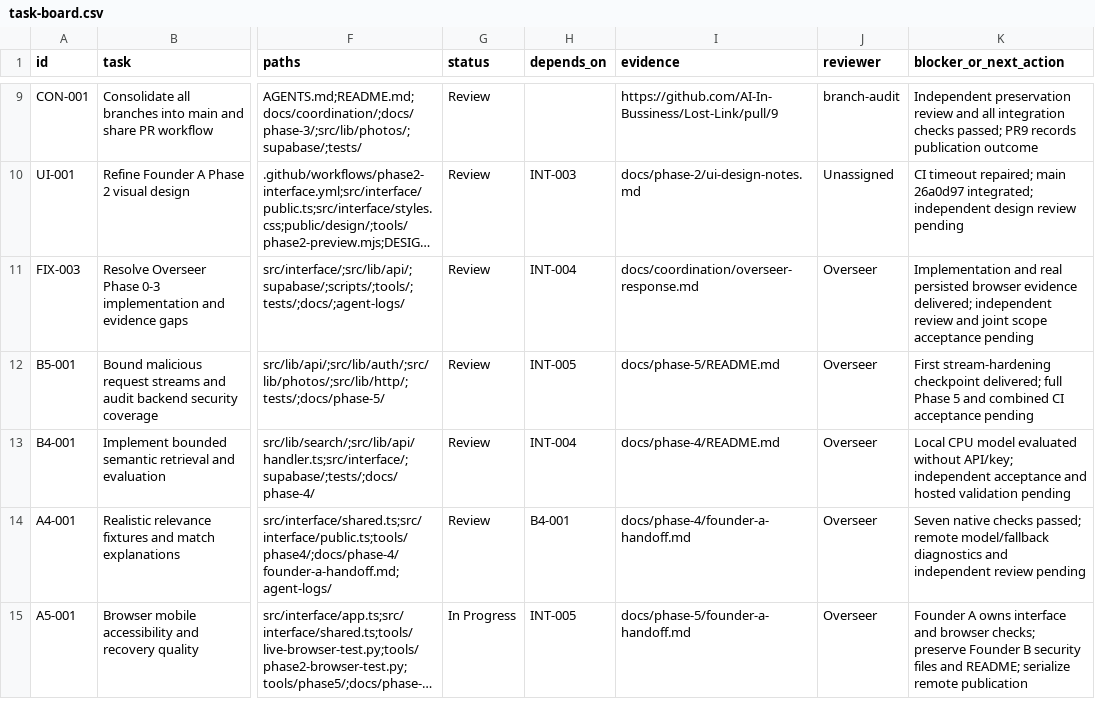
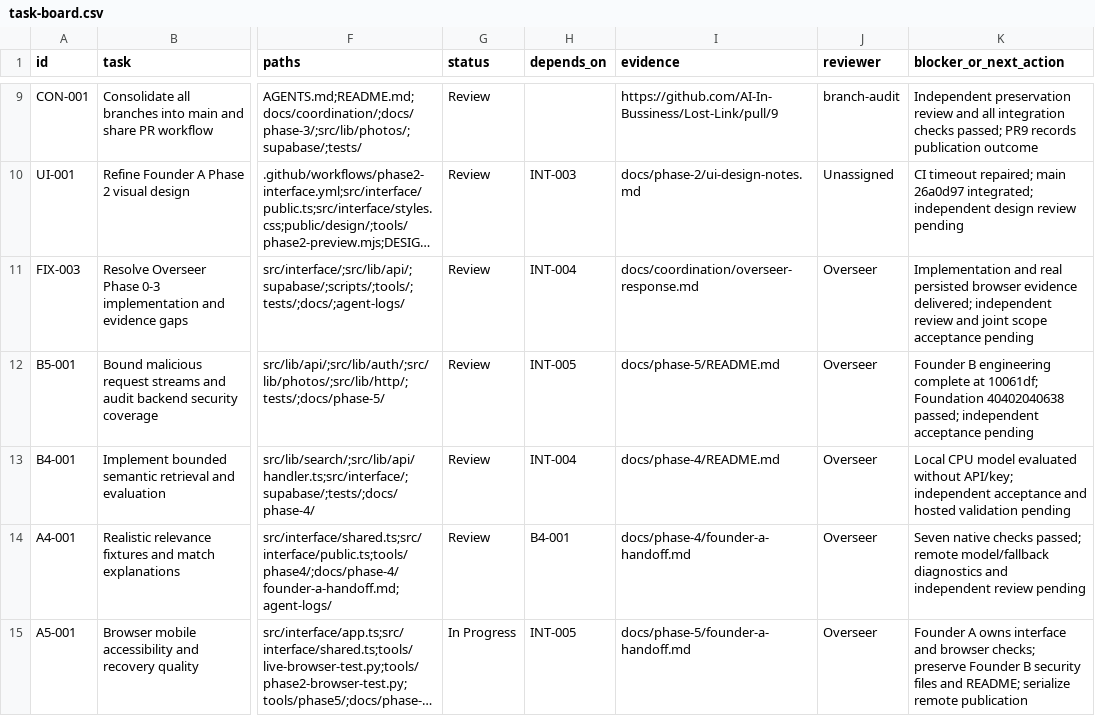
Before and after one commit to AI-In-Bussiness/Lost-Link, a CSV file: docs/coordination/task-board.csv, drawn as a sheet; only a part is shown, gaps mark what is left out; long unchanged cells end in …; the diff names each change by its address in the sheet, - before the commit and + after, or states it on an @@ line.

Commit message:
Complete Founder B Phase 5 security review and record end-to-end evidence

```diff
--- a/docs/coordination/task-board.csv
+++ b/docs/coordination/task-board.csv
-K12 (blocker_or_next_action): First stream-hardening checkpoint delivered; full Phase 5 and combined CI acceptance pending
+K12 (blocker_or_next_action): Founder B engineering complete at 10061df; Foundation 40402040638 passed; independent acceptance pending
```
Also changed, not shown: 4 other files.
